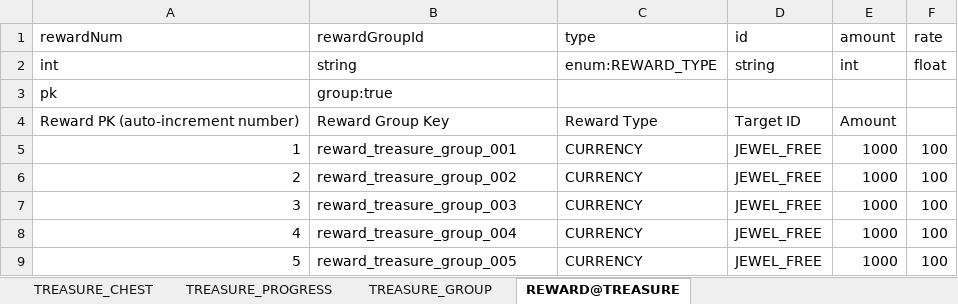
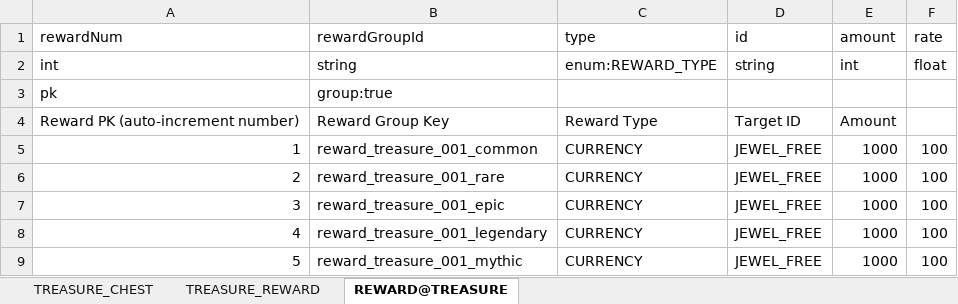
Before and after one commit to devwinsoft/devian, an Excel workbook: input/Domains/Game/TreasureTable.xlsx, sheet REWARD@TREASURE, drawn as a sheet; values as stored, in another font and other column widths than the file's, no borders; the diff names each change by its address in the sheet, - before the commit and + after, or states it on an @@ line.

```diff
--- a/input/Domains/Game/TreasureTable.xlsx (sheet REWARD@TREASURE)
+++ b/input/Domains/Game/TreasureTable.xlsx (sheet REWARD@TREASURE)
-sheet tab: TREASURE_GROUP
+sheet tab: TREASURE_REWARD
-sheet tab: TREASURE_PROGRESS
-B5 (rewardGroupId): reward_treasure_group_001
+B5 (rewardGroupId): reward_treasure_001_common
-B6 (rewardGroupId): reward_treasure_group_002
+B6 (rewardGroupId): reward_treasure_001_rare
-B7 (rewardGroupId): reward_treasure_group_003
+B7 (rewardGroupId): reward_treasure_001_epic
-B8 (rewardGroupId): reward_treasure_group_004
+B8 (rewardGroupId): reward_treasure_001_legendary
-B9 (rewardGroupId): reward_treasure_group_005
+B9 (rewardGroupId): reward_treasure_001_mythic
```
Also changed, not shown: sheet TREASURE_REWARD, sheet TREASURE_CHEST, input/Domains/Common/CommonTable.xlsx, input/Domains/Game/GameMessageTable.xlsx, 55 other files.
